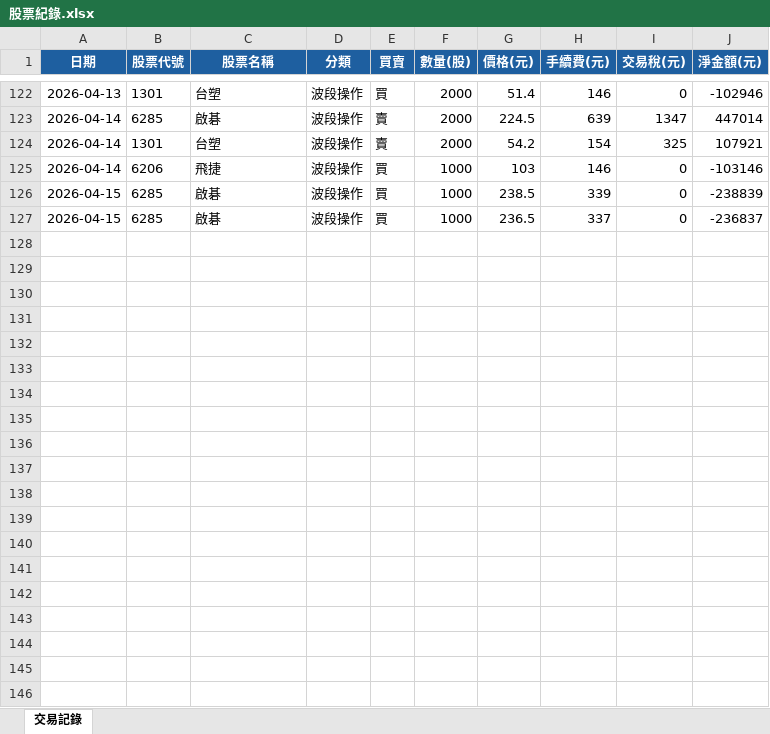
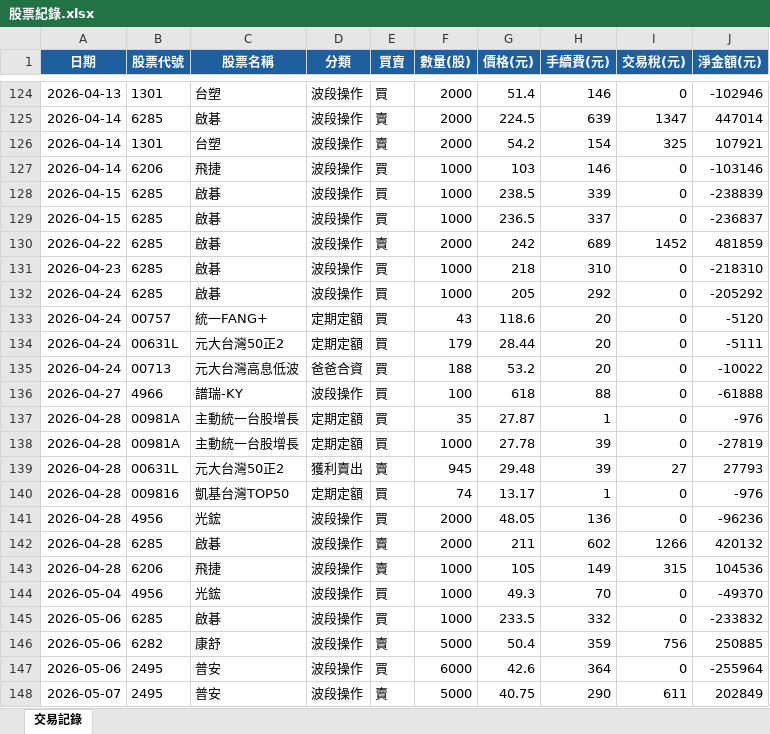
Before and after one commit to jkytte-alt/GitHub_alex_repo, an Excel workbook: dist/股票紀錄.xlsx, sheet 交易記錄, drawn as a sheet; only a part is shown, gaps mark what is left out; values as stored, in another font and other column widths than the file's, no borders; the diff covers the shown part only; the diff names each change by its address in the sheet, - before the commit and + after, or states it on an @@ line.

```diff
--- a/dist/股票紀錄.xlsx (sheet 交易記錄)
+++ b/dist/股票紀錄.xlsx (sheet 交易記錄)
+row 130: 2026-04-22 | 6285 | 啟碁 | 波段操作 | 賣 | 2000 | 242 | 689 | 1452 | 481859
+row 131: 2026-04-23 | 6285 | 啟碁 | 波段操作 | 買 | 1000 | 218 | 310 | 0 | -218310
+row 132: 2026-04-24 | 6285 | 啟碁 | 波段操作 | 買 | 1000 | 205 | 292 | 0 | -205292
+row 133: 2026-04-24 | 00757 | 統一FANG+ | 定期定額 | 買 | 43 | 118.6 | 20 | 0 | -5120
+row 134: 2026-04-24 | 00631L | 元大台灣50正2 | 定期定額 | 買 | 179 | 28.44 | 20 | 0 | -5111
+row 135: 2026-04-24 | 00713 | 元大台灣高息低波 | 爸爸合資 | 買 | 188 | 53.2 | 20 | 0 | -10022
+row 136: 2026-04-27 | 4966 | 譜瑞-KY | 波段操作 | 買 | 100 | 618 | 88 | 0 | -61888
+row 137: 2026-04-28 | 00981A | 主動統一台股增長 | 定期定額 | 買 | 35 | 27.87 | 1 | 0 | -976
+row 138: 2026-04-28 | 00981A | 主動統一台股增長 | 定期定額 | 買 | 1000 | 27.78 | 39 | 0 | -27819
+row 139: 2026-04-28 | 00631L | 元大台灣50正2 | 獲利賣出 | 賣 | 945 | 29.48 | 39 | 27 | 27793
+row 140: 2026-04-28 | 009816 | 凱基台灣TOP50 | 定期定額 | 買 | 74 | 13.17 | 1 | 0 | -976
+row 141: 2026-04-28 | 4956 | 光鋐 | 波段操作 | 買 | 2000 | 48.05 | 136 | 0 | -96236
+row 142: 2026-04-28 | 6285 | 啟碁 | 波段操作 | 賣 | 2000 | 211 | 602 | 1266 | 420132
+row 143: 2026-04-28 | 6206 | 飛捷 | 波段操作 | 賣 | 1000 | 105 | 149 | 315 | 104536
+row 144: 2026-05-04 | 4956 | 光鋐 | 波段操作 | 買 | 1000 | 49.3 | 70 | 0 | -49370
+row 145: 2026-05-06 | 6285 | 啟碁 | 波段操作 | 買 | 1000 | 233.5 | 332 | 0 | -233832
+row 146: 2026-05-06 | 6282 | 康舒 | 波段操作 | 賣 | 5000 | 50.4 | 359 | 756 | 250885
+row 147: 2026-05-06 | 2495 | 普安 | 波段操作 | 買 | 6000 | 42.6 | 364 | 0 | -255964
+row 148: 2026-05-07 | 2495 | 普安 | 波段操作 | 賣 | 5000 | 40.75 | 290 | 611 | 202849
```
Also changed, not shown: 20 added rows and 8 moved rows elsewhere in this sheet, 32 other files.
